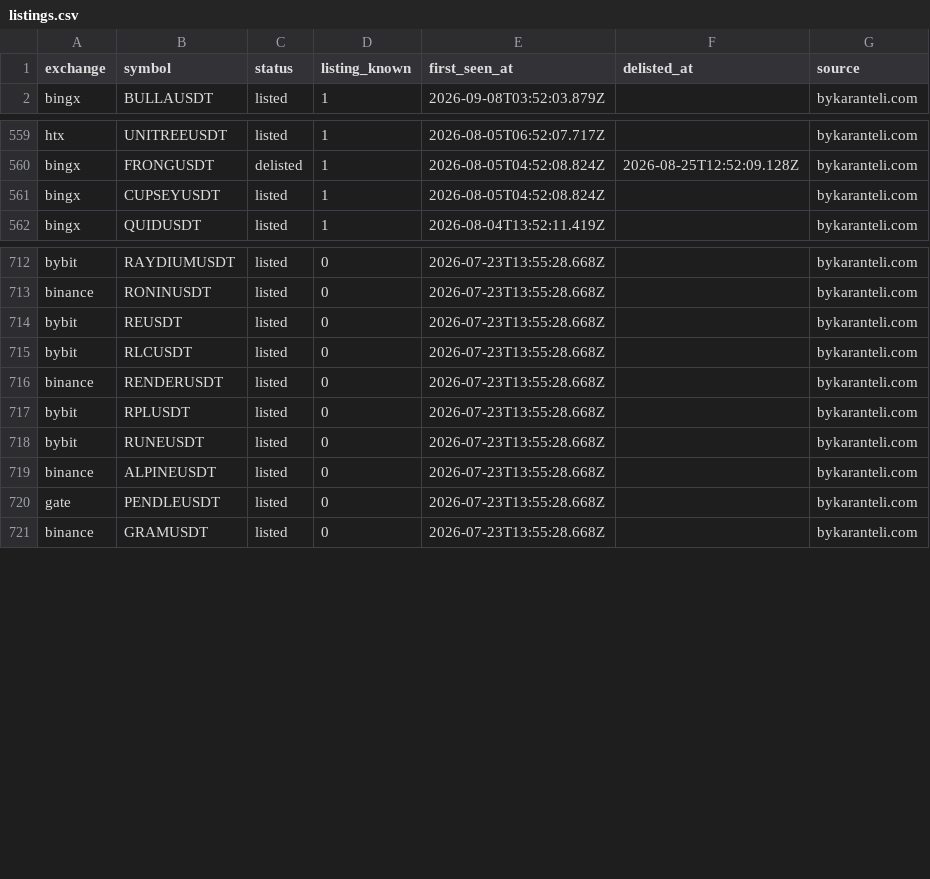
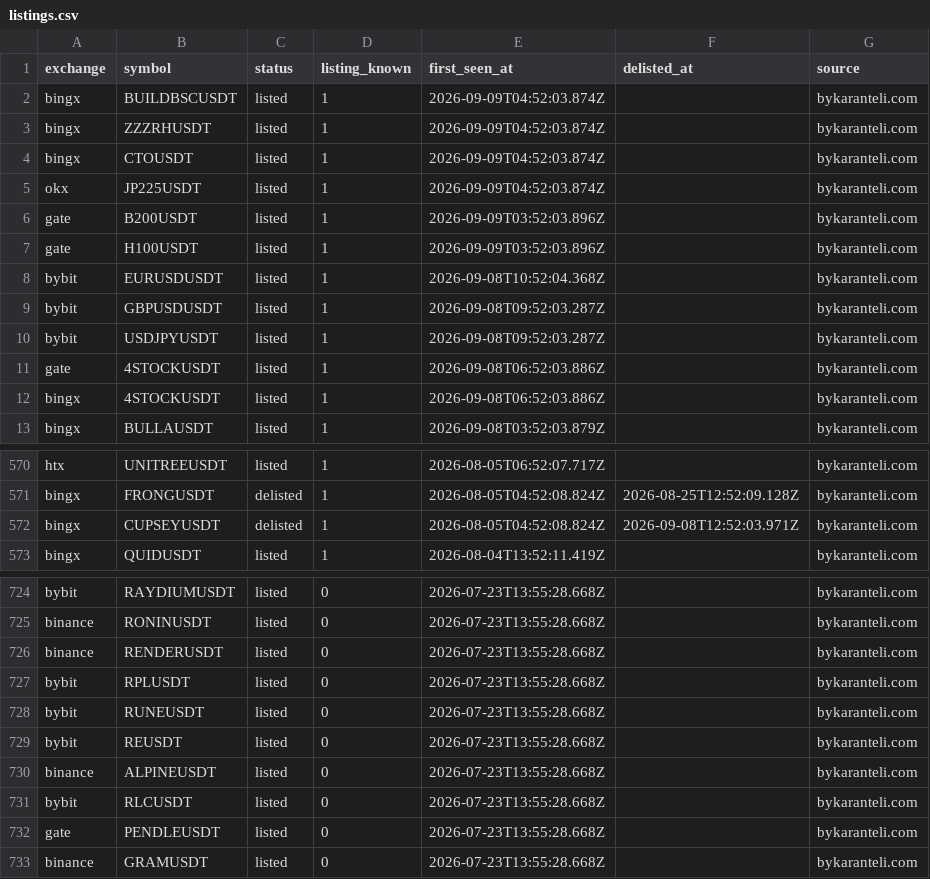
Before and after one commit to bykarantelicom/crypto-datasets, a CSV file: data/listings.csv, drawn as a sheet; only a part is shown, gaps mark what is left out; the diff covers the shown part only.

```diff
--- a/data/listings.csv
+++ b/data/listings.csv
@@ -1,2 +1,13 @@
 exchange,symbol,status,listing_known,first_seen_at,delisted_at,source
+bingx,BUILDBSCUSDT,listed,1,2026-09-09T04:52:03.874Z,,bykaranteli.com
+bingx,ZZZRHUSDT,listed,1,2026-09-09T04:52:03.874Z,,bykaranteli.com
+bingx,CTOUSDT,listed,1,2026-09-09T04:52:03.874Z,,bykaranteli.com
+okx,JP225USDT,listed,1,2026-09-09T04:52:03.874Z,,bykaranteli.com
+gate,B200USDT,listed,1,2026-09-09T03:52:03.896Z,,bykaranteli.com
+gate,H100USDT,listed,1,2026-09-09T03:52:03.896Z,,bykaranteli.com
+bybit,EURUSDUSDT,listed,1,2026-09-08T10:52:04.368Z,,bykaranteli.com
+bybit,GBPUSDUSDT,listed,1,2026-09-08T09:52:03.287Z,,bykaranteli.com
+bybit,USDJPYUSDT,listed,1,2026-09-08T09:52:03.287Z,,bykaranteli.com
+gate,4STOCKUSDT,listed,1,2026-09-08T06:52:03.886Z,,bykaranteli.com
+bingx,4STOCKUSDT,listed,1,2026-09-08T06:52:03.886Z,,bykaranteli.com
 bingx,BULLAUSDT,listed,1,2026-09-08T03:52:03.879Z,,bykaranteli.com
@@ -560,3 +571,3 @@ htx,UNITREEUSDT,listed,1,2026-08-05T06:52:07.717Z,,bykaranteli.com
 bingx,FRONGUSDT,delisted,1,2026-08-05T04:52:08.824Z,2026-08-25T12:52:09.128Z,bykaranteli.com
-bingx,CUPSEYUSDT,listed,1,2026-08-05T04:52:08.824Z,,bykaranteli.com
+bingx,CUPSEYUSDT,delisted,1,2026-08-05T04:52:08.824Z,2026-09-08T12:52:03.971Z,bykaranteli.com
 bingx,QUIDUSDT,listed,1,2026-08-04T13:52:11.419Z,,bykaranteli.com
@@ -713,4 +725,2 @@ bybit,RAYDIUMUSDT,listed,0,2026-07-23T13:55:28.668Z,,bykaranteli.com
 binance,RONINUSDT,listed,0,2026-07-23T13:55:28.668Z,,bykaranteli.com
-bybit,REUSDT,listed,0,2026-07-23T13:55:28.668Z,,bykaranteli.com
-bybit,RLCUSDT,listed,0,2026-07-23T13:55:28.668Z,,bykaranteli.com
 binance,RENDERUSDT,listed,0,2026-07-23T13:55:28.668Z,,bykaranteli.com
@@ -718,3 +728,5 @@ bybit,RPLUSDT,listed,0,2026-07-23T13:55:28.668Z,,bykaranteli.com
 bybit,RUNEUSDT,listed,0,2026-07-23T13:55:28.668Z,,bykaranteli.com
+bybit,REUSDT,listed,0,2026-07-23T13:55:28.668Z,,bykaranteli.com
 binance,ALPINEUSDT,listed,0,2026-07-23T13:55:28.668Z,,bykaranteli.com
+bybit,RLCUSDT,listed,0,2026-07-23T13:55:28.668Z,,bykaranteli.com
 gate,PENDLEUSDT,listed,0,2026-07-23T13:55:28.668Z,,bykaranteli.com
```
Also changed, not shown: 16 moved rows elsewhere in this file, data/basis-daily.csv, data/daily-symbols.csv, 20 other files.
